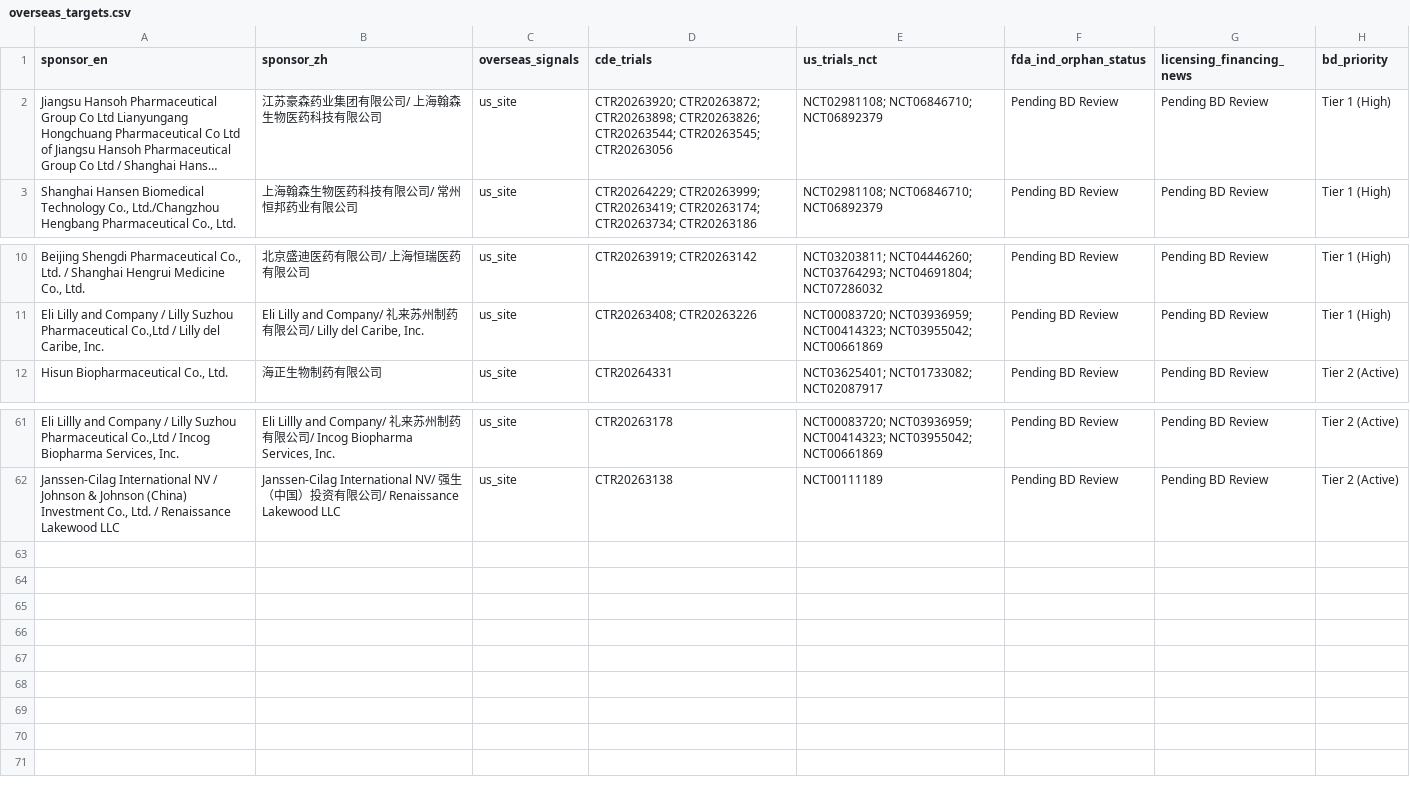
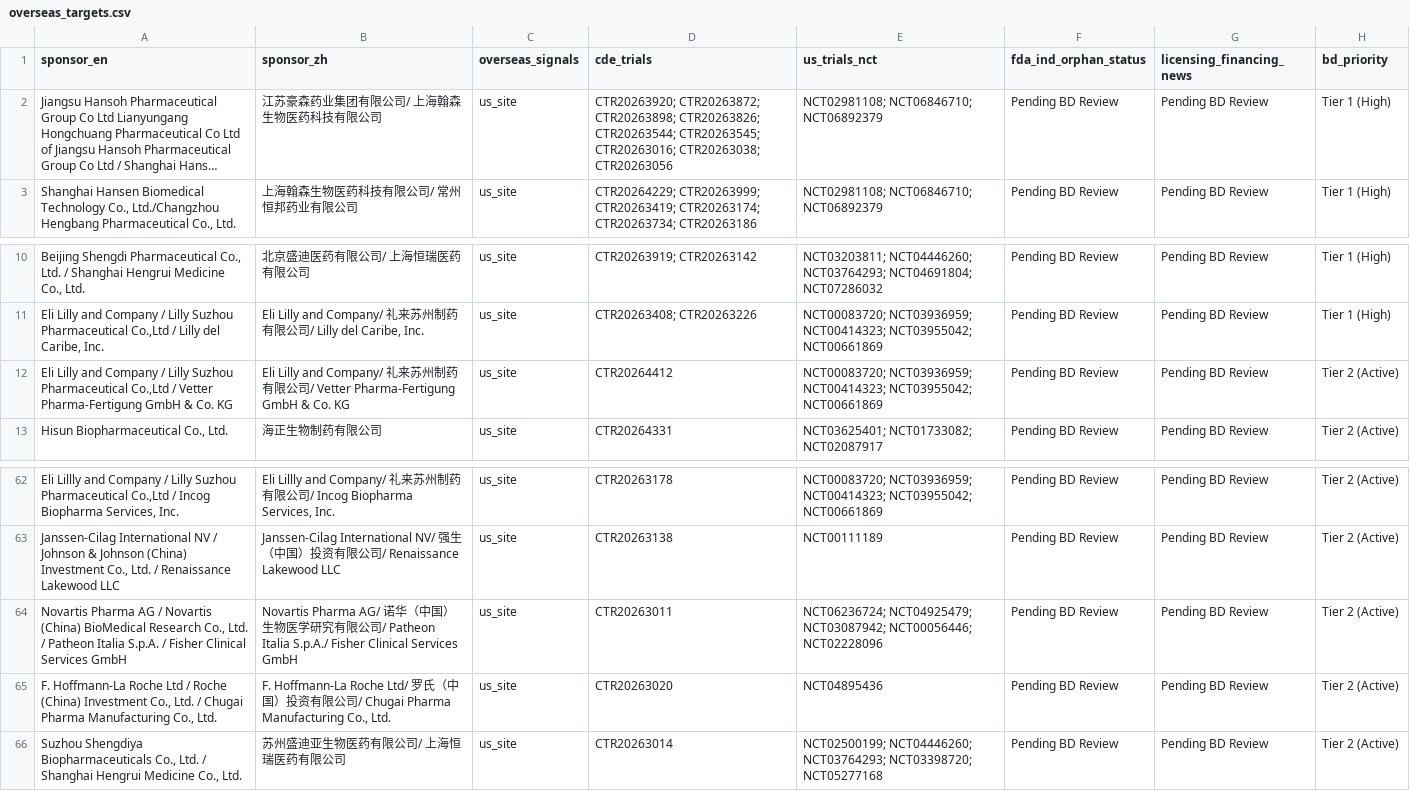
Before and after one commit to hutianle/cde-clinical-trials, a CSV file: data/overseas_targets.csv, drawn as a sheet; only a part is shown, gaps mark what is left out; long unchanged cells end in …; the diff names each change by its address in the sheet, - before the commit and + after, or states it on an @@ line.

```diff
--- a/data/overseas_targets.csv
+++ b/data/overseas_targets.csv
-D2 (cde_trials): …CTR20263544; CTR20263545; CTR20263056
+D2 (cde_trials): …CTR20263544; CTR20263545; CTR20263016; CTR20263038; CTR20263056
+row 12: Eli Lilly and Company / Lilly Suzhou Pharmaceutical Co.,Ltd / Vetter Pharma-Fertigung GmbH & Co. KG | Eli Lilly and Company/ 礼来苏州制药有限公司/ Vetter Pharma-Fertigung GmbH & Co. KG | us_site | CTR20264412 | NCT00083720; NCT03936959; NCT00414323; NCT03955042; NCT00661869 | Pending BD Review | Pending BD Review | Tier 2 (Active)
+row 64: Novartis Pharma AG / Novartis (China) BioMedical Research Co., Ltd. / Patheon Italia S.p.A. / Fisher Clinical Services GmbH | Novartis Pharma AG/ 诺华（中国）生物医学研究有限公司/ Patheon Italia S.p.A./ Fisher Clinical Services GmbH | us_site | CTR20263011 | NCT06236724; NCT04925479; NCT03087942; NCT00056446; NCT02228096 | Pending BD Review | Pending BD Review | Tier 2 (Active)
+row 65: F. Hoffmann-La Roche Ltd / Roche (China) Investment Co., Ltd. / Chugai Pharma Manufacturing Co., Ltd. | F. Hoffmann-La Roche Ltd/ 罗氏（中国）投资有限公司/ Chugai Pharma Manufacturing Co., Ltd. | us_site | CTR20263020 | NCT04895436 | Pending BD Review | Pending BD Review | Tier 2 (Active)
+row 66: Suzhou Shengdiya Biopharmaceuticals Co., Ltd. / Shanghai Hengrui Medicine Co., Ltd. | 苏州盛迪亚生物医药有限公司/ 上海恒瑞医药有限公司 | us_site | CTR20263014 | NCT02500199; NCT04446260; NCT03764293; NCT03398720; NCT05277168 | Pending BD Review | Pending BD Review | Tier 2 (Active)
```
Also changed, not shown: 6 other files.
